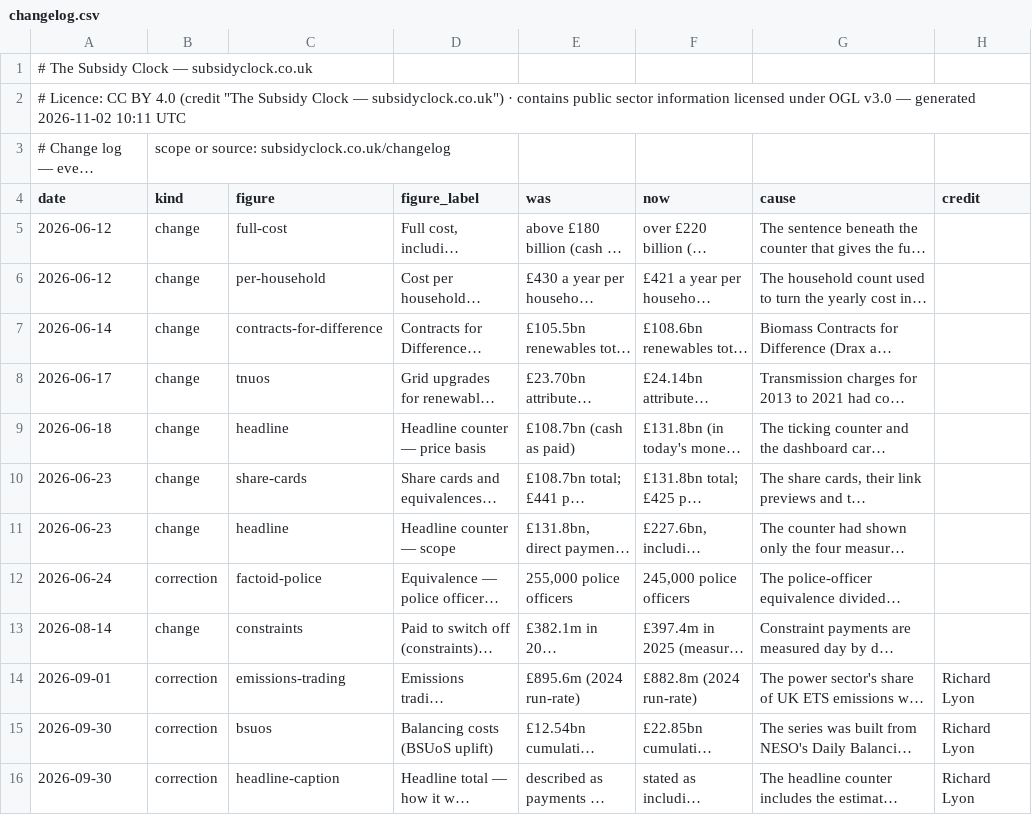
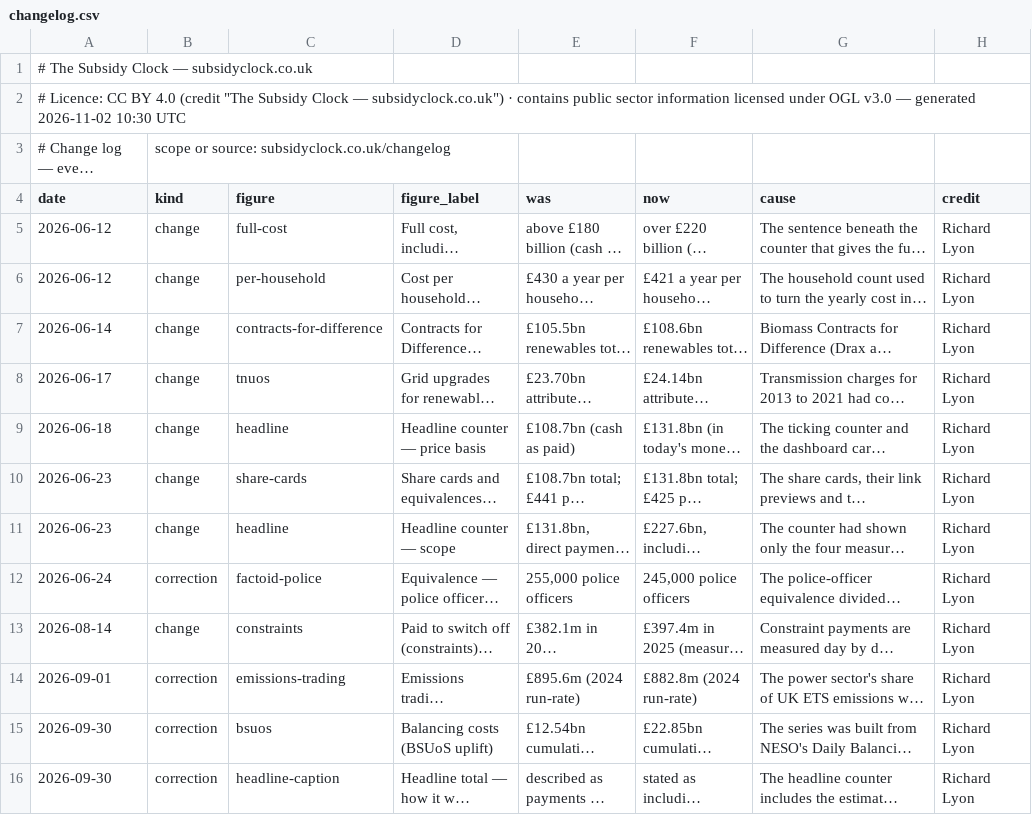
Before and after one commit to richardjlyon/subsidy-clock, a CSV file: site/data/changelog.csv, drawn as a sheet; only a part is shown; long unchanged cells end in …; the diff covers the shown part only; the diff names each change by its address in the sheet, - before the commit and + after, or states it on an @@ line.

```diff
--- a/site/data/changelog.csv
+++ b/site/data/changelog.csv
-A2 (date): …generated 2026-11-02 10:11 UTC
+A2 (date): …generated 2026-11-02 10:30 UTC
-H5:H13 (credit): (empty)
+H5:H13 (credit): Richard Lyon
```
Also changed, not shown: 24 edited cells elsewhere in this file, site/data/bsuos.csv, site/data/capacity-market.csv, 24 other files.
